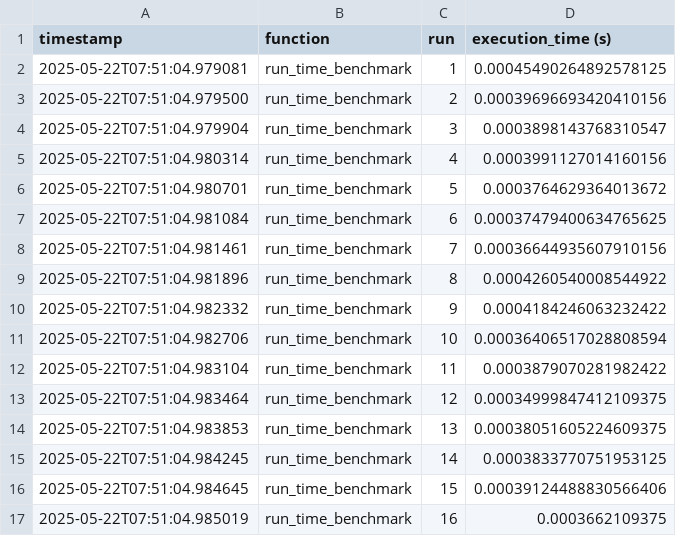
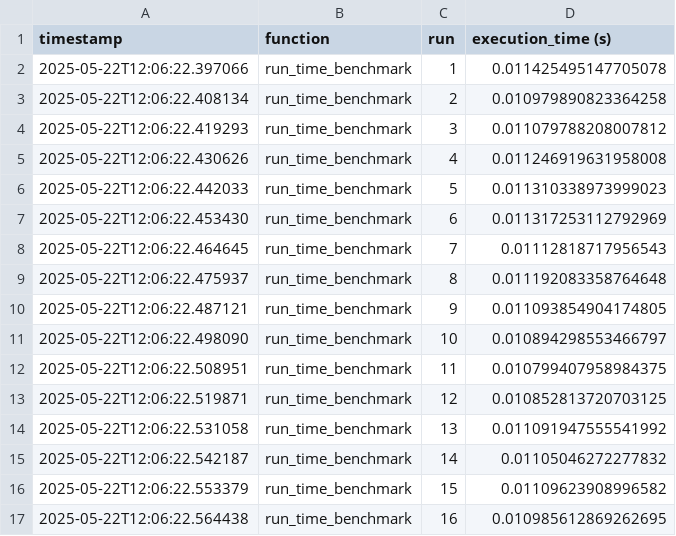
Before and after one commit to FatinShadab/python-energy-microscope, a CSV file: data/collection_1/cpython/time/K_Nucleotide_cpython.csv, drawn as a sheet; only a part is shown; the diff covers the shown part only.

```diff
--- a/data/collection_1/cpython/time/K_Nucleotide_cpython.csv
+++ b/data/collection_1/cpython/time/K_Nucleotide_cpython.csv
@@ -1,17 +1,17 @@
 timestamp,function,run,execution_time (s)
-2025-05-22T07:51:04.979081,run_time_benchmark,1,0.00045490264892578125
-2025-05-22T07:51:04.979500,run_time_benchmark,2,0.00039696693420410156
-2025-05-22T07:51:04.979904,run_time_benchmark,3,0.0003898143768310547
-2025-05-22T07:51:04.980314,run_time_benchmark,4,0.0003991127014160156
-2025-05-22T07:51:04.980701,run_time_benchmark,5,0.0003764629364013672
-2025-05-22T07:51:04.981084,run_time_benchmark,6,0.00037479400634765625
-2025-05-22T07:51:04.981461,run_time_benchmark,7,0.00036644935607910156
-2025-05-22T07:51:04.981896,run_time_benchmark,8,0.0004260540008544922
-2025-05-22T07:51:04.982332,run_time_benchmark,9,0.0004184246063232422
-2025-05-22T07:51:04.982706,run_time_benchmark,10,0.00036406517028808594
-2025-05-22T07:51:04.983104,run_time_benchmark,11,0.0003879070281982422
-2025-05-22T07:51:04.983464,run_time_benchmark,12,0.00034999847412109375
-2025-05-22T07:51:04.983853,run_time_benchmark,13,0.00038051605224609375
-2025-05-22T07:51:04.984245,run_time_benchmark,14,0.0003833770751953125
-2025-05-22T07:51:04.984645,run_time_benchmark,15,0.00039124488830566406
-2025-05-22T07:51:04.985019,run_time_benchmark,16,0.0003662109375
+2025-05-22T12:06:22.397066,run_time_benchmark,1,0.011425495147705078
+2025-05-22T12:06:22.408134,run_time_benchmark,2,0.010979890823364258
+2025-05-22T12:06:22.419293,run_time_benchmark,3,0.011079788208007812
+2025-05-22T12:06:22.430626,run_time_benchmark,4,0.011246919631958008
+2025-05-22T12:06:22.442033,run_time_benchmark,5,0.011310338973999023
+2025-05-22T12:06:22.453430,run_time_benchmark,6,0.011317253112792969
+2025-05-22T12:06:22.464645,run_time_benchmark,7,0.01112818717956543
+2025-05-22T12:06:22.475937,run_time_benchmark,8,0.011192083358764648
+2025-05-22T12:06:22.487121,run_time_benchmark,9,0.011093854904174805
+2025-05-22T12:06:22.498090,run_time_benchmark,10,0.010894298553466797
+2025-05-22T12:06:22.508951,run_time_benchmark,11,0.010799407958984375
+2025-05-22T12:06:22.519871,run_time_benchmark,12,0.010852813720703125
+2025-05-22T12:06:22.531058,run_time_benchmark,13,0.011091947555541992
+2025-05-22T12:06:22.542187,run_time_benchmark,14,0.01105046272277832
+2025-05-22T12:06:22.553379,run_time_benchmark,15,0.01109623908996582
+2025-05-22T12:06:22.564438,run_time_benchmark,16,0.010985612869262695
```
Also changed, not shown: 68 edited cells elsewhere in this file, data/collection_1/cpython/energy/K_Nucleotide_cpython.csv, data/collection_1/cpython/energy/pi_digits_cpython.csv, 5 other files.
